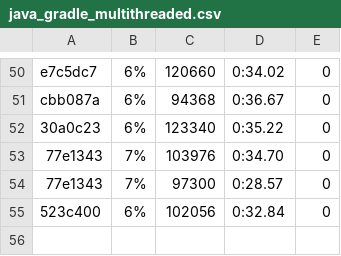
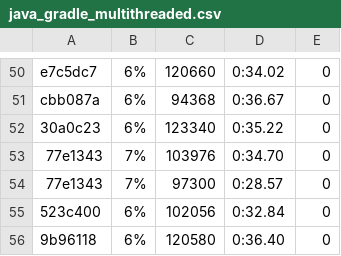
Before and after one commit to getgauge/gauge-benchmarks, a CSV file: docs/data/gauge/java_gradle_multithreaded.csv, drawn as a sheet; only a part is shown, gaps mark what is left out; the diff names each change by its address in the sheet, - before the commit and + after, or states it on an @@ line.

```diff
--- a/docs/data/gauge/java_gradle_multithreaded.csv
+++ b/docs/data/gauge/java_gradle_multithreaded.csv
+row 56: 9b96118 | 6% | 120580 | 0:36.40 | 0
```
Also changed, not shown: docs/data/gauge/java_gradle_parallel.csv, docs/data/gauge/java_maven_multithreaded.csv, 6 other files.
